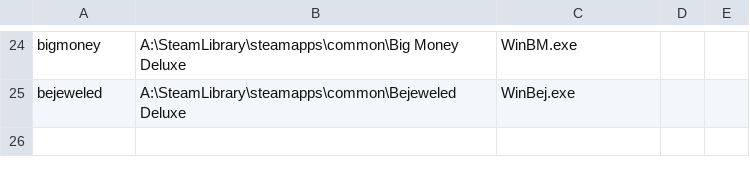
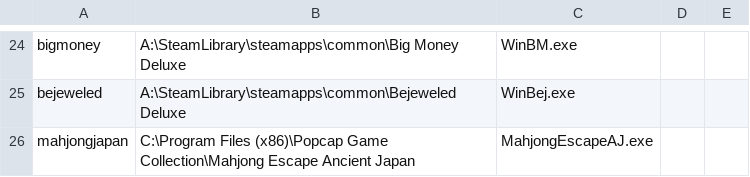
Before and after one commit to allisonpelton/byo-pop-private, a TSV file: tools/origrun/games.tsv, drawn as a sheet; only a part is shown, gaps mark what is left out; the diff names each change by its address in the sheet, - before the commit and + after, or states it on an @@ line.

```diff
--- a/tools/origrun/games.tsv
+++ b/tools/origrun/games.tsv
+row 26: mahjongjapan | C:\Program Files (x86)\Popcap Game Collection\Mahjong Escape Ancient Japan | MahjongEscapeAJ.exe
```
